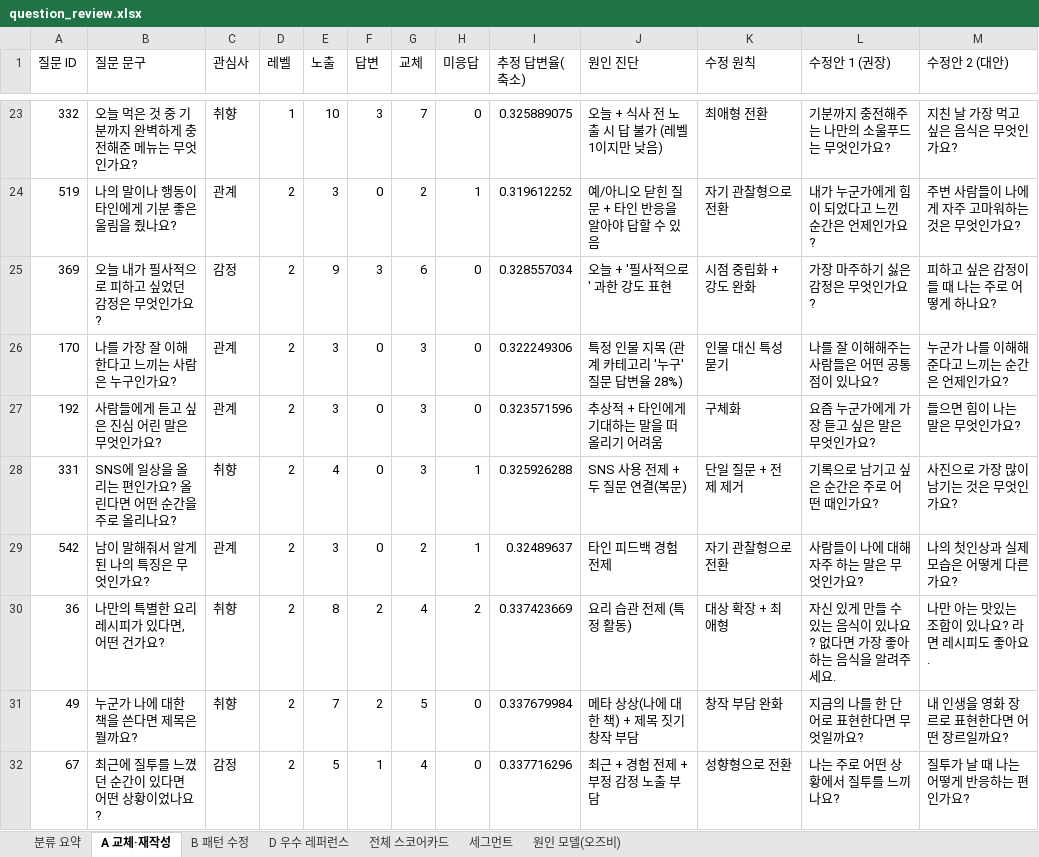
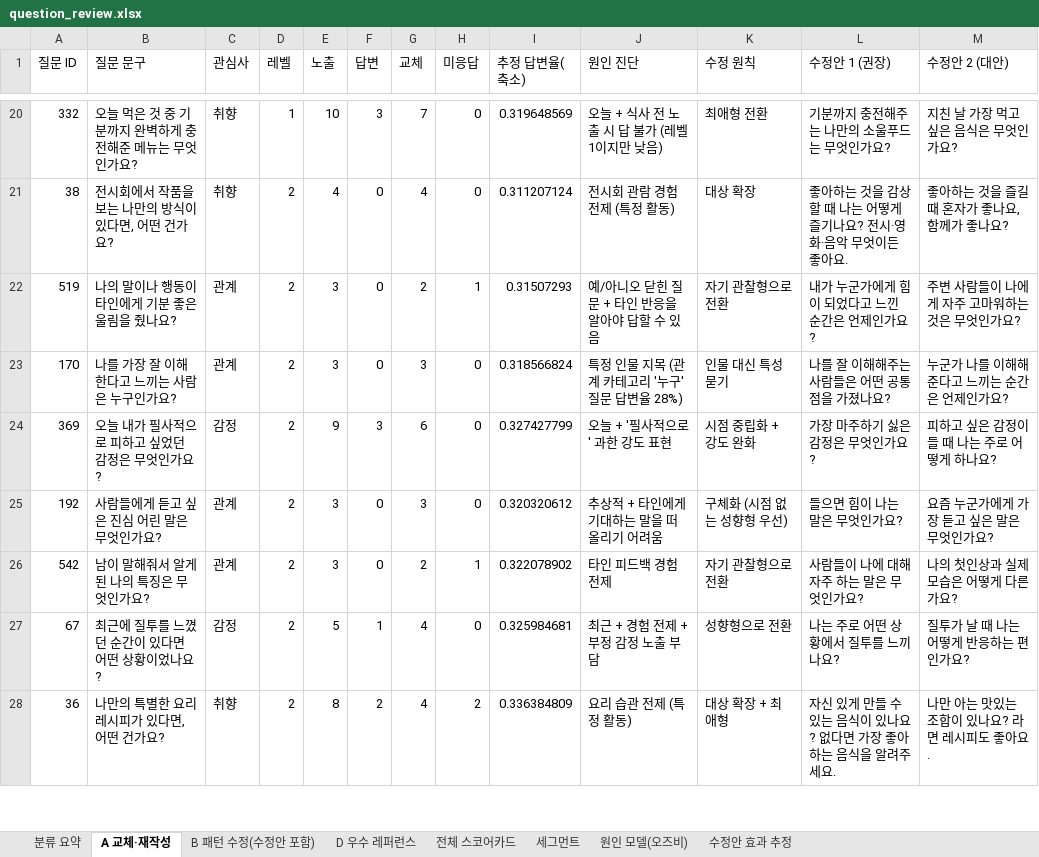
Before and after one commit to ahnhyun3921-alt/questions, an Excel workbook: output/question_review.xlsx, sheet A 교체·재작성, drawn as a sheet; only a part is shown, gaps mark what is left out; values as stored, in another font and other column widths than the file's, no borders; removed rows and columns are numbered as before the commit, all else as after; the diff covers the shown part only; the diff names each change by its address in the sheet, - before the commit and + after, or states it on an @@ line.

```diff
--- a/output/question_review.xlsx (sheet A 교체·재작성)
+++ b/output/question_review.xlsx (sheet A 교체·재작성)
-sheet tab: B 패턴 수정
+sheet tab: B 패턴 수정(수정안 포함)
+sheet tab: 수정안 효과 추정
-I20 (추정 답변율(축소)): 0.325889075
+I20 (추정 답변율(축소)): 0.319648569
+row 21: 38 | 전시회에서 작품을 보는 나만의 방식이 있다면, 어떤 건가요? | 취향 | 2 | 4 | 0 | 4 | 0 | 0.311207124 | 전시회 관람 경험 전제 (특정 활동) | 대상 확장 | 좋아하는 것을 감상할 때 나는 어떻게 즐기나요? 전시·영화·음악 무엇이든 좋아요. | 좋아하는 것을 즐길 때 혼자가 좋나요, 함께가 좋나요?
-I22 (추정 답변율(축소)): 0.319612252
+I22 (추정 답변율(축소)): 0.31507293
+row 23: 170 | 나를 가장 잘 이해한다고 느끼는 사람은 누구인가요? | 관계 | 2 | 3 | 0 | 3 | 0 | 0.318566824 | 특정 인물 지목 (관계 카테고리 '누구' 질문 답변율 28%) | 인물 대신 특성 묻기 | 나를 잘 이해해주는 사람들은 어떤 공통점을 가졌나요? | 누군가 나를 이해해준다고 느끼는 순간은 언제인가요?
-I24 (추정 답변율(축소)): 0.328557034
+I24 (추정 답변율(축소)): 0.327427799
-row 26: 170 | 나를 가장 잘 이해한다고 느끼는 사람은 누구인가요? | 관계 | 2 | 3 | 0 | 3 | 0 | 0.322249306 | 특정 인물 지목 (관계 카테고리 '누구' 질문 답변율 28%) | 인물 대신 특성 묻기 | 나를 잘 이해해주는 사람들은 어떤 공통점이 있나요? | 누군가 나를 이해해준다고 느끼는 순간은 언제인가요?
-I25 (추정 답변율(축소)): 0.323571596
+I25 (추정 답변율(축소)): 0.320320612
-K25 (수정 원칙): 구체화
+K25 (수정 원칙): 구체화 (시점 없는 성향형 우선)
-L25 (수정안 1 (권장)): 요즘 누군가에게 가장 듣고 싶은 말은 무엇인가요?
+L25 (수정안 1 (권장)): 들으면 힘이 나는 말은 무엇인가요?
-M25 (수정안 2 (대안)): 들으면 힘이 나는 말은 무엇인가요?
+M25 (수정안 2 (대안)): 요즘 누군가에게 가장 듣고 싶은 말은 무엇인가요?
-row 28: 331 | SNS에 일상을 올리는 편인가요? 올린다면 어떤 순간을 주로 올리나요? | 취향 | 2 | 4 | 0 | 3 | 1 | 0.325926288 | SNS 사용 전제 + 두 질문 연결(복문) | 단일 질문 + 전제 제거 | 기록으로 남기고 싶은 순간은 주로 어떤 때인가요? | 사진으로 가장 많이 남기는 것은 무엇인가요?
-I26 (추정 답변율(축소)): 0.32489637
+I26 (추정 답변율(축소)): 0.322078902
-row 30: 36 | 나만의 특별한 요리 레시피가 있다면, 어떤 건가요? | 취향 | 2 | 8 | 2 | 4 | 2 | 0.337423669 | 요리 습관 전제 (특정 활동) | 대상 확장 + 최애형 | 자신 있게 만들 수 있는 음식이 있나요? 없다면 가장 좋아하는 음식을 알려주세요. | 나만 아는 맛있는 조합이 있나요? 라면 레시피도 좋아요.
-row 31: 49 | 누군가 나에 대한 책을 쓴다면 제목은 뭘까요? | 취향 | 2 | 7 | 2 | 5 | 0 | 0.337679984 | 메타 상상(나에 대한 책) + 제목 짓기 창작 부담 | 창작 부담 완화 | 지금의 나를 한 단어로 표현한다면 무엇일까요? | 내 인생을 영화 장르로 표현한다면 어떤 장르일까요?
-I27 (추정 답변율(축소)): 0.337716296
+I27 (추정 답변율(축소)): 0.325984681
+row 28: 36 | 나만의 특별한 요리 레시피가 있다면, 어떤 건가요? | 취향 | 2 | 8 | 2 | 4 | 2 | 0.336384809 | 요리 습관 전제 (특정 활동) | 대상 확장 + 최애형 | 자신 있게 만들 수 있는 음식이 있나요? 없다면 가장 좋아하는 음식을 알려주세요. | 나만 아는 맛있는 조합이 있나요? 라면 레시피도 좋아요.
```
Also changed, not shown: 17 added rows, 16 removed rows and 39 edited cells elsewhere in this sheet, sheet 전체 스코어카드, sheet B 패턴 수정(수정안 포함), sheet D 우수 레퍼런스, sheet 세그먼트, sheet 원인 모델(오즈비), sheet 분류 요약, 18 other files.
